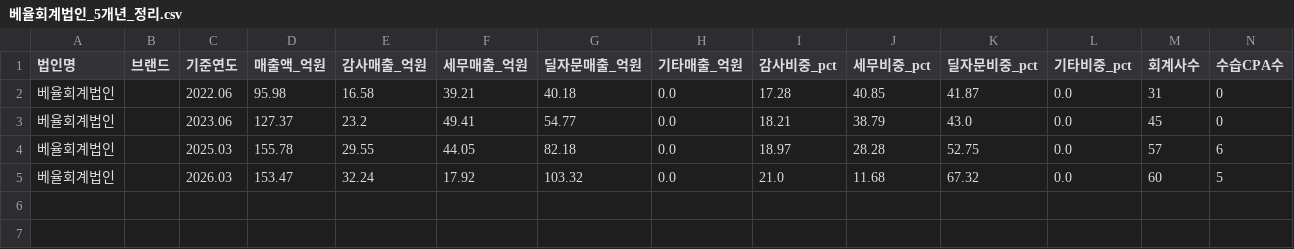
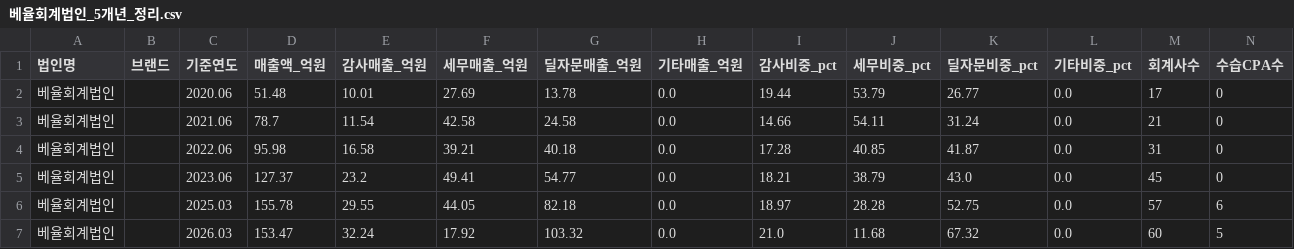
Before and after one commit to hotcoldwater/CPAPING, a CSV file: data/베율회계법인_5개년_정리.csv, drawn as a sheet; only a part is shown; rows hold the shown columns only; the diff names each change by its address in the sheet, - before the commit and + after, or states it on an @@ line.

```diff
--- a/data/베율회계법인_5개년_정리.csv
+++ b/data/베율회계법인_5개년_정리.csv
+row 2: 베율회계법인 |  | 2020.06 | 51.48 | 10.01 | 27.69 | 13.78 | 0.0 | 19.44 | 53.79 | 26.77 | 0.0 | 17 | 0
+row 3: 베율회계법인 |  | 2021.06 | 78.7 | 11.54 | 42.58 | 24.58 | 0.0 | 14.66 | 54.11 | 31.24 | 0.0 | 21 | 0
```
Also changed, not shown: 1 other file.
